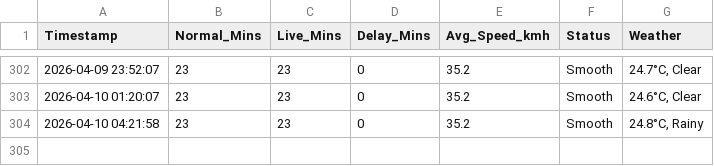
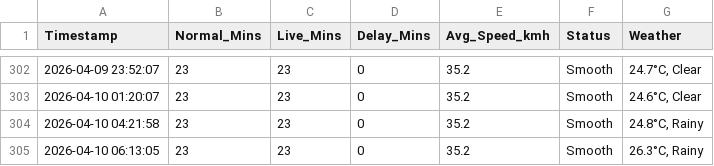
Before and after one commit to jemmziray-tech/Dar_Traffic_Project, a CSV file: dar_bagamoyo_rd_traffic.csv, drawn as a sheet; only a part is shown, gaps mark what is left out; the diff names each change by its address in the sheet, - before the commit and + after, or states it on an @@ line.

```diff
--- a/dar_bagamoyo_rd_traffic.csv
+++ b/dar_bagamoyo_rd_traffic.csv
+row 305: 2026-04-10 06:13:05 | 23 | 23 | 0 | 35.2 | Smooth | 26.3°C, Rainy
```
Also changed, not shown: dar_ali_hassan_mwinyi_traffic.csv, dar_morogoro_rd_traffic.csv, 1 other file.
